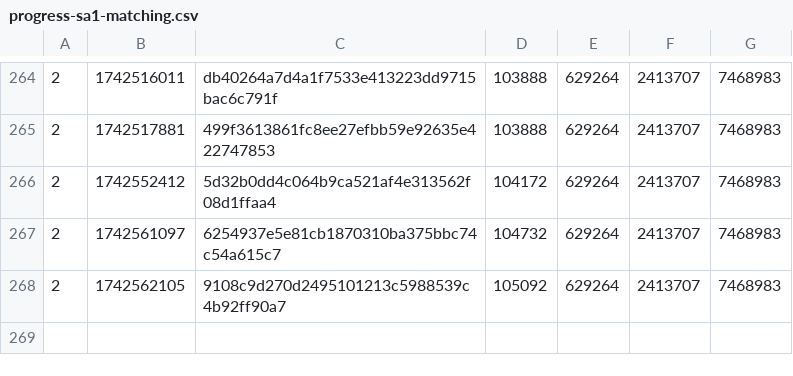
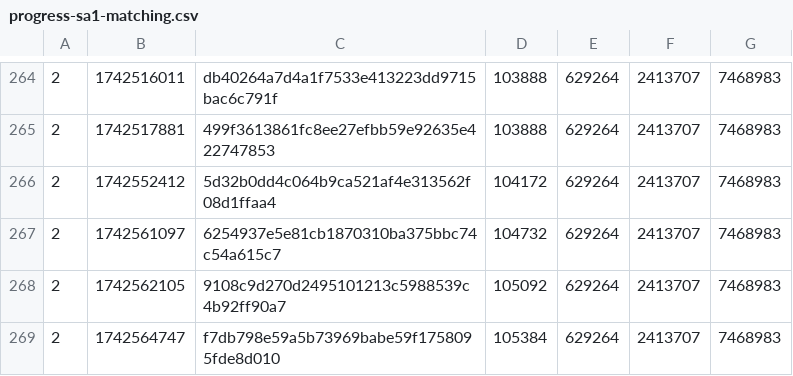
Before and after one commit to SAT-R/sa1, a CSV file: reports/progress-sa1-matching.csv, drawn as a sheet; only a part is shown, gaps mark what is left out; the diff names each change by its address in the sheet, - before the commit and + after, or states it on an @@ line.

```diff
--- a/reports/progress-sa1-matching.csv
+++ b/reports/progress-sa1-matching.csv
+row 269: 2 | 1742564747 | f7db798e59a5b73969babe59f1758095fde8d010 | 105384 | 629264 | 2413707 | 7468983
```
Also changed, not shown: reports/progress-sa1-nonmatching.csv, 2 other files.
